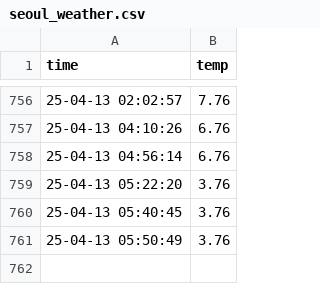
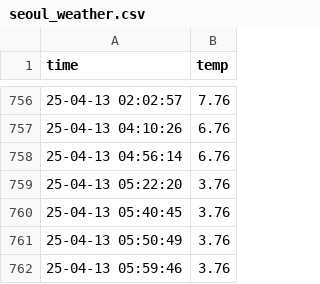
Before and after one commit to EunSeongL/seoul_weather_5m, a CSV file: seoul_weather.csv, drawn as a sheet; only a part is shown, gaps mark what is left out; the diff names each change by its address in the sheet, - before the commit and + after, or states it on an @@ line.

```diff
--- a/seoul_weather.csv
+++ b/seoul_weather.csv
+row 762: 25-04-13 05:59:46 | 3.76
```
